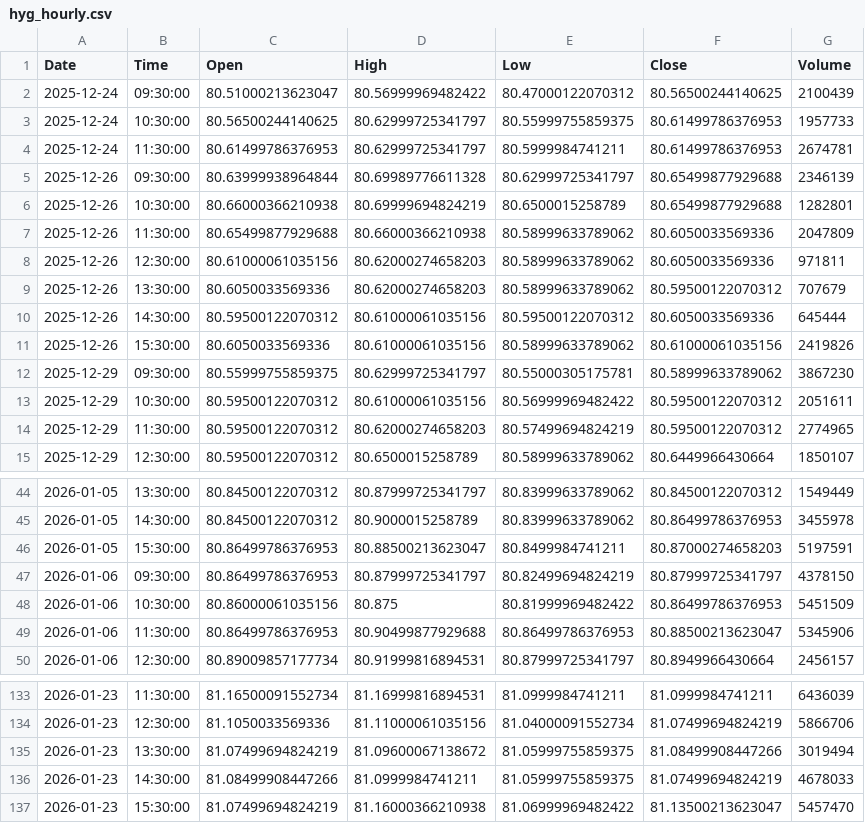
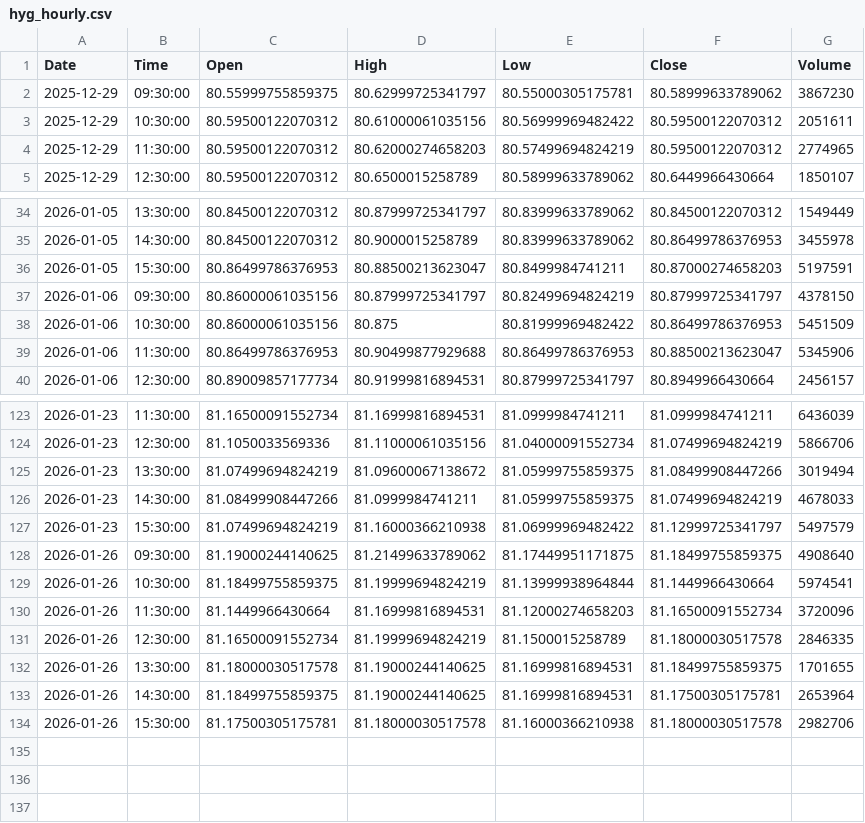
Before and after one commit to jonsflow/risk-divergence, a CSV file: data/hyg_hourly.csv, drawn as a sheet; only a part is shown, gaps mark what is left out; the diff covers the shown part only.

```diff
--- a/data/hyg_hourly.csv
+++ b/data/hyg_hourly.csv
@@ -1,12 +1,2 @@
 Date,Time,Open,High,Low,Close,Volume
-2025-12-24,09:30:00,80.51000213623047,80.56999969482422,80.47000122070312,80.56500244140625,2100439
-2025-12-24,10:30:00,80.56500244140625,80.62999725341797,80.55999755859375,80.61499786376953,1957733
-2025-12-24,11:30:00,80.61499786376953,80.62999725341797,80.5999984741211,80.61499786376953,2674781
-2025-12-26,09:30:00,80.63999938964844,80.69989776611328,80.62999725341797,80.65499877929688,2346139
-2025-12-26,10:30:00,80.66000366210938,80.69999694824219,80.6500015258789,80.65499877929688,1282801
-2025-12-26,11:30:00,80.65499877929688,80.66000366210938,80.58999633789062,80.6050033569336,2047809
-2025-12-26,12:30:00,80.61000061035156,80.62000274658203,80.58999633789062,80.6050033569336,971811
-2025-12-26,13:30:00,80.6050033569336,80.62000274658203,80.58999633789062,80.59500122070312,707679
-2025-12-26,14:30:00,80.59500122070312,80.61000061035156,80.59500122070312,80.6050033569336,645444
-2025-12-26,15:30:00,80.6050033569336,80.61000061035156,80.58999633789062,80.61000061035156,2419826
 2025-12-29,09:30:00,80.55999755859375,80.62999725341797,80.55000305175781,80.58999633789062,3867230
@@ -46,3 +36,3 @@ Date,Time,Open,High,Low,Close,Volume
 2026-01-05,15:30:00,80.86499786376953,80.88500213623047,80.8499984741211,80.87000274658203,5197591
-2026-01-06,09:30:00,80.86499786376953,80.87999725341797,80.82499694824219,80.87999725341797,4378150
+2026-01-06,09:30:00,80.86000061035156,80.87999725341797,80.82499694824219,80.87999725341797,4378150
 2026-01-06,10:30:00,80.86000061035156,80.875,80.81999969482422,80.86499786376953,5451509
@@ -136,2 +126,9 @@ Date,Time,Open,High,Low,Close,Volume
 2026-01-23,14:30:00,81.08499908447266,81.0999984741211,81.05999755859375,81.07499694824219,4678033
-2026-01-23,15:30:00,81.07499694824219,81.16000366210938,81.06999969482422,81.13500213623047,5457470
+2026-01-23,15:30:00,81.07499694824219,81.16000366210938,81.06999969482422,81.12999725341797,5497579
+2026-01-26,09:30:00,81.19000244140625,81.21499633789062,81.17449951171875,81.18499755859375,4908640
+2026-01-26,10:30:00,81.18499755859375,81.19999694824219,81.13999938964844,81.1449966430664,5974541
+2026-01-26,11:30:00,81.1449966430664,81.16999816894531,81.12000274658203,81.16500091552734,3720096
+2026-01-26,12:30:00,81.16500091552734,81.19999694824219,81.1500015258789,81.18000030517578,2846335
+2026-01-26,13:30:00,81.18000030517578,81.19000244140625,81.16999816894531,81.18499755859375,1701655
+2026-01-26,14:30:00,81.18499755859375,81.19000244140625,81.16999816894531,81.17500305175781,2653964
+2026-01-26,15:30:00,81.17500305175781,81.18000030517578,81.16000366210938,81.18000030517578,2982706
```
Also changed, not shown: 8 edited cells elsewhere in this file, data/iwm_hourly.csv, data/qqq.csv, 12 other files.
